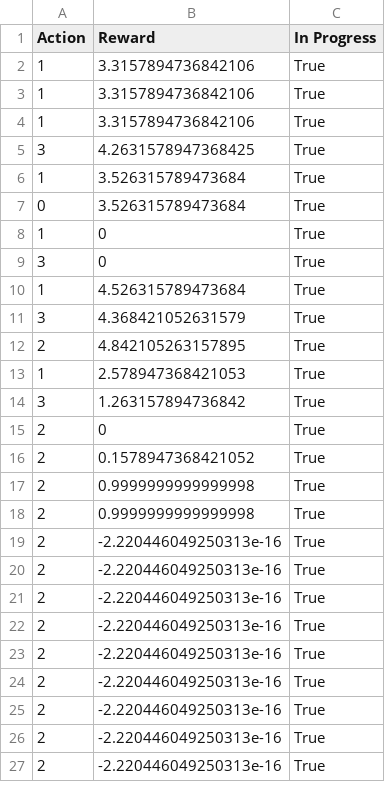
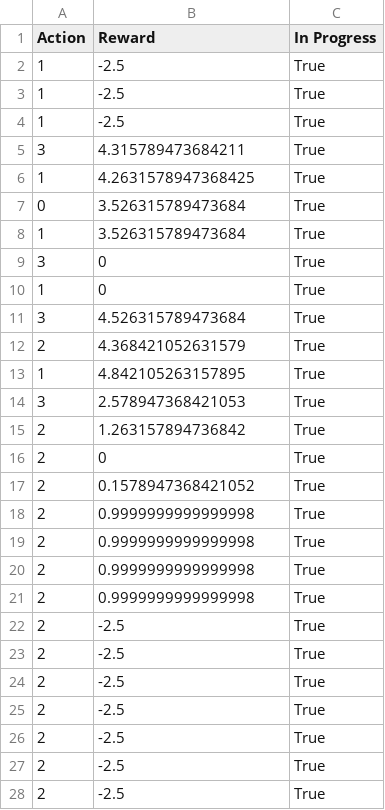
Before and after one commit to joancafom/carrot, a CSV file: live_records/pack_08082019_201130/summary.csv, drawn as a sheet; only a part is shown; the diff covers the shown part only.

```diff
--- a/live_records/pack_08082019_201130/summary.csv
+++ b/live_records/pack_08082019_201130/summary.csv
@@ -1,15 +1,16 @@
 Action|Reward|In Progress
-1|3.3157894736842106|True
-1|3.3157894736842106|True
-1|3.3157894736842106|True
-3|4.2631578947368425|True
+1|-2.5|True
+1|-2.5|True
+1|-2.5|True
+3|4.315789473684211|True
+1|4.2631578947368425|True
+0|3.526315789473684|True
 1|3.526315789473684|True
-0|3.526315789473684|True
+3|0|True
 1|0|True
-3|0|True
-1|4.526315789473684|True
-3|4.368421052631579|True
-2|4.842105263157895|True
-1|2.578947368421053|True
-3|1.263157894736842|True
+3|4.526315789473684|True
+2|4.368421052631579|True
+1|4.842105263157895|True
+3|2.578947368421053|True
+2|1.263157894736842|True
 2|0|True
@@ -18,10 +19,10 @@ Action|Reward|In Progress
 2|0.9999999999999998|True
-2|-2.220446049250313e-16|True
-2|-2.220446049250313e-16|True
-2|-2.220446049250313e-16|True
-2|-2.220446049250313e-16|True
-2|-2.220446049250313e-16|True
-2|-2.220446049250313e-16|True
-2|-2.220446049250313e-16|True
-2|-2.220446049250313e-16|True
-2|-2.220446049250313e-16|True
+2|0.9999999999999998|True
+2|0.9999999999999998|True
+2|-2.5|True
+2|-2.5|True
+2|-2.5|True
+2|-2.5|True
+2|-2.5|True
+2|-2.5|True
+2|-2.5|True
```
Also changed, not shown: 10 added rows, 11 removed rows, 1 moved row and 48 edited cells elsewhere in this file, live_records/pack_08082019_184935/summary.csv, live_records/pack_08082019_190947/summary.csv, 17 other files.
